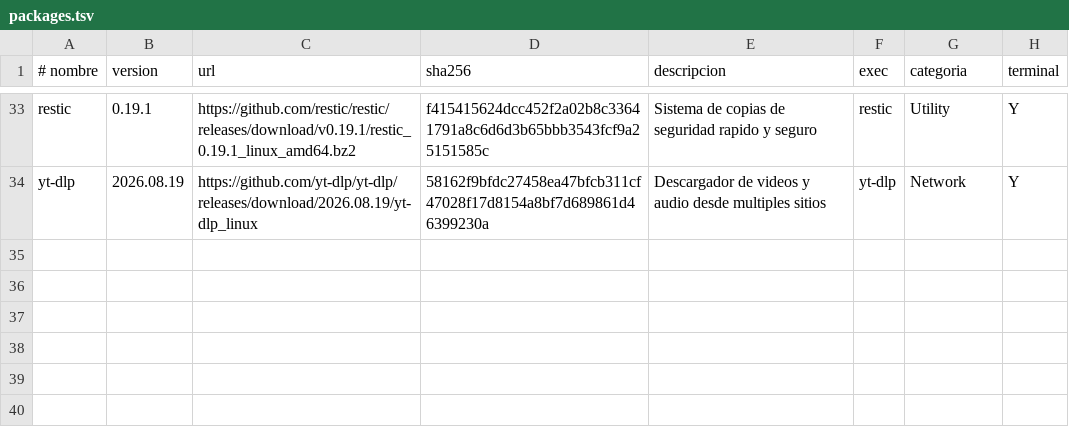
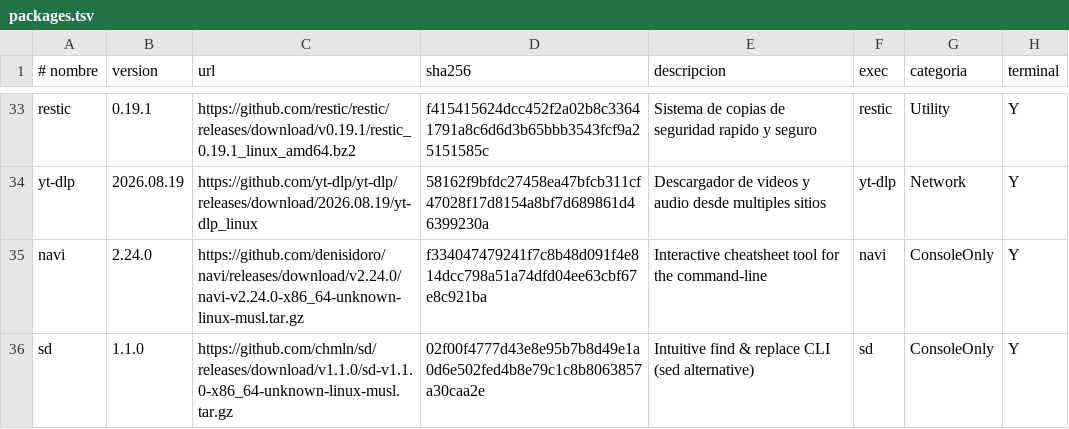
Before and after one commit to ezequielgk/Belka, a TSV file: packages.tsv, drawn as a sheet; only a part is shown, gaps mark what is left out; the diff names each change by its address in the sheet, - before the commit and + after, or states it on an @@ line.

```diff
--- a/packages.tsv
+++ b/packages.tsv
+row 35: navi | 2.24.0 | https://github.com/denisidoro/navi/releases/download/v2.24.0/navi-v2.24.0-x86_64-unknown-linux-musl.tar.gz | f334047479241f7c8b48d091f4e814dcc798a51a74dfd04ee63cbf67e8c921ba | Interactive cheatsheet tool for the command-line | navi | ConsoleOnly | Y
+row 36: sd | 1.1.0 | https://github.com/chmln/sd/releases/download/v1.1.0/sd-v1.1.0-x86_64-unknown-linux-musl.tar.gz | 02f00f4777d43e8e95b7b8d49e1a0d6e502fed4b8e79c1c8b8063857a30caa2e | Intuitive find & replace CLI (sed alternative) | sd | ConsoleOnly | Y
```
